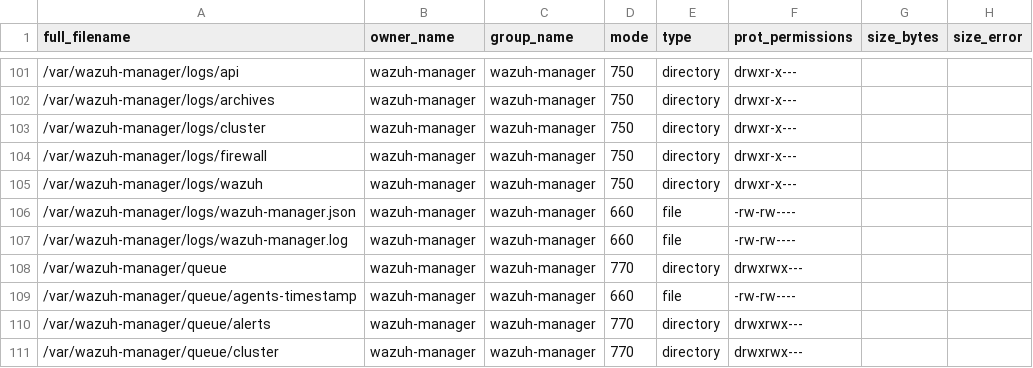
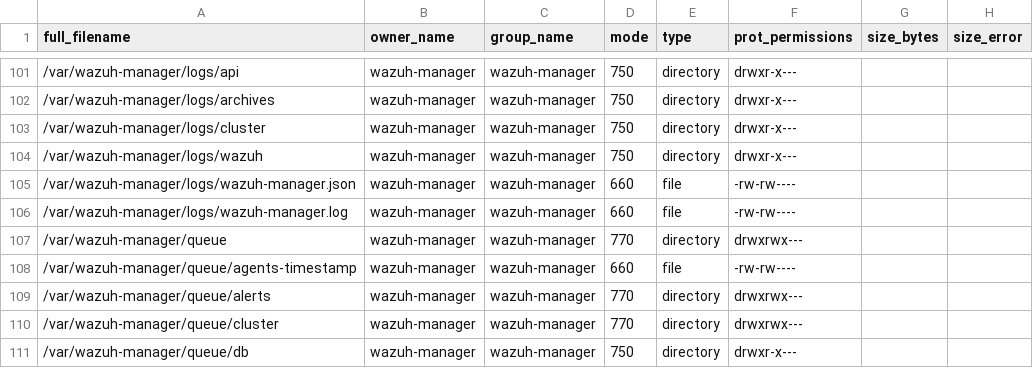
Before and after one commit to wazuh/wazuh, a CSV file: .github/actions/check_files/manager_base.csv, drawn as a sheet; only a part is shown, gaps mark what is left out; the shorter side is filled out with more unchanged rows; the diff names each change by its address in the sheet, - before the commit and + after, or states it on an @@ line.

Commit message:
feat: Removed features from manager spec

```diff
--- a/.github/actions/check_files/manager_base.csv
+++ b/.github/actions/check_files/manager_base.csv
-row 104: /var/wazuh-manager/logs/firewall | wazuh-manager | wazuh-manager | 750 | directory | drwxr-x---
```
Also changed, not shown: 16 other files.
